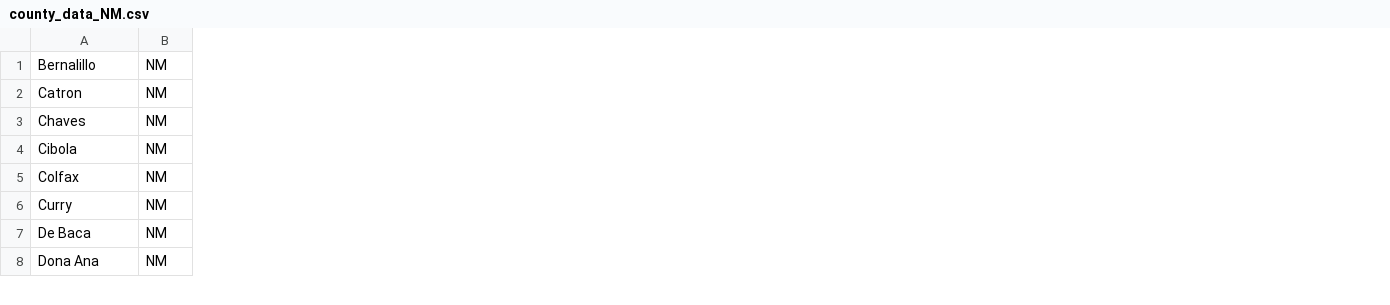
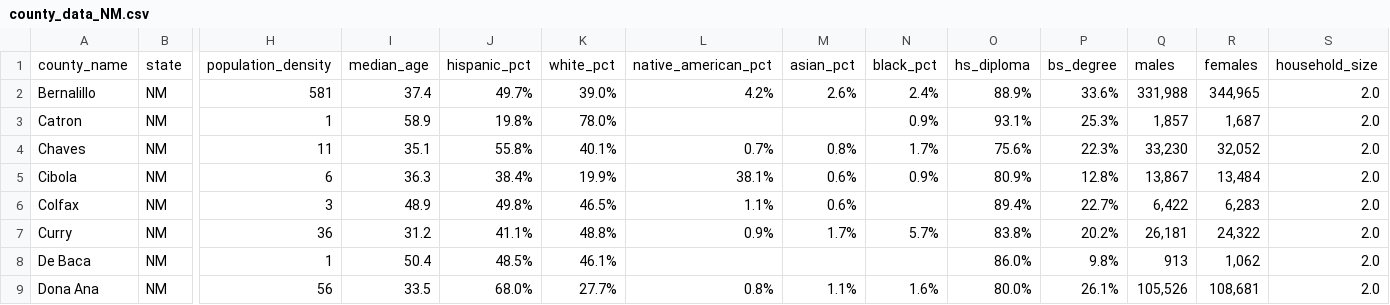
Before and after one commit to jerryvig/condados, a CSV file: county_data_NM.csv, drawn as a sheet; only a part is shown, gaps mark what is left out; addresses are those after the commit; rows hold the shown columns only; the diff names each change by its address in the sheet, - before the commit and + after, or states it on an @@ line.

Commit message:
adding data.

```diff
--- a/county_data_NM.csv
+++ b/county_data_NM.csv
+column H, rows 2-9: 581 | 1 | 11 | 6 | 3 | 36 | 1 | 56
+column I, rows 2-9: 37.4 | 58.9 | 35.1 | 36.3 | 48.9 | 31.2 | 50.4 | 33.5
+column J, rows 2-9: 49.7% | 19.8% | 55.8% | 38.4% | 49.8% | 41.1% | 48.5% | 68.0%
+column K, rows 2-9: 39.0% | 78.0% | 40.1% | 19.9% | 46.5% | 48.8% | 46.1% | 27.7%
+column L, rows 2-9: 4.2% |  | 0.7% | 38.1% | 1.1% | 0.9% |  | 0.8%
+column M, rows 2-9: 2.6% |  | 0.8% | 0.6% | 0.6% | 1.7% |  | 1.1%
+column N, rows 2-9: 2.4% | 0.9% | 1.7% | 0.9% |  | 5.7% |  | 1.6%
+column O, rows 2-9: 88.9% | 93.1% | 75.6% | 80.9% | 89.4% | 83.8% | 86.0% | 80.0%
+column P, rows 2-9: 33.6% | 25.3% | 22.3% | 12.8% | 22.7% | 20.2% | 9.8% | 26.1%
+column Q, rows 2-9: 331,988 | 1,857 | 33,230 | 13,867 | 6,422 | 26,181 | 913 | 105,526
+column R, rows 2-9: 344,965 | 1,687 | 32,052 | 13,484 | 6,283 | 24,322 | 1,062 | 108,681
+column S, rows 2-9: all 2.0
+row 1: county_name | state | population_density | median_age | hispanic_pct | white_pct | native_american_pct | asian_pct | black_pct | hs_diploma | bs_degree | males | females | household_size
```
Also changed, not shown: county_data_CA.csv.
